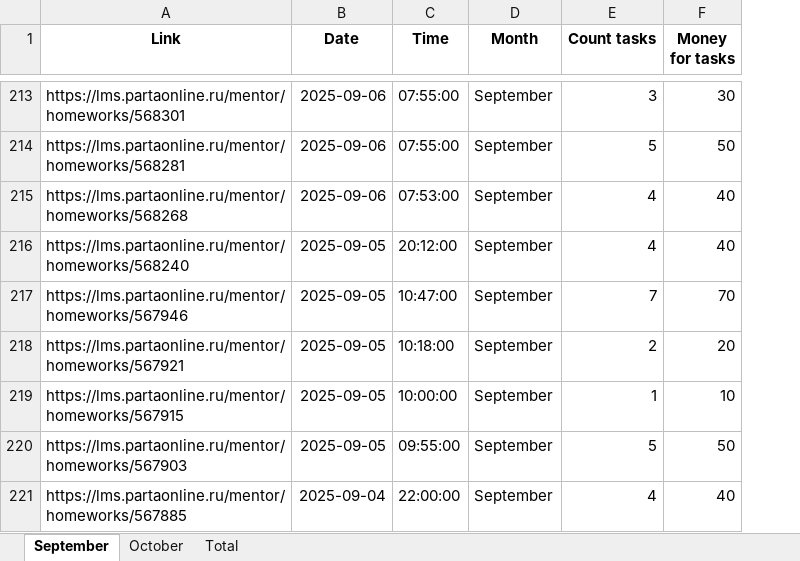
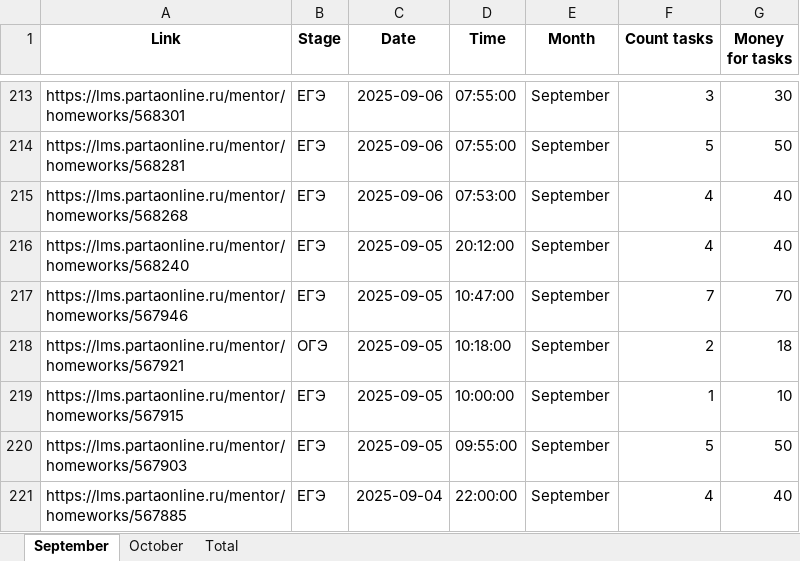
Before and after one commit to egorbeckish/VK, an Excel workbook: Подсчет заданий/money.xlsx, sheet September, drawn as a sheet; only a part is shown, gaps mark what is left out; values as stored, in another font and other column widths than the file's, no borders; addresses are those after the commit; the diff covers the shown part only; the diff names each change by its address in the sheet, - before the commit and + after, or states it on an @@ line.

```diff
--- a/Подсчет заданий/money.xlsx (sheet September)
+++ b/Подсчет заданий/money.xlsx (sheet September)
+column B (Stage), rows 213-221: ЕГЭ | ЕГЭ | ЕГЭ | ЕГЭ | ЕГЭ | ОГЭ | ЕГЭ | ЕГЭ | ЕГЭ
-G218 (Money for tasks): 20
+G218 (Money for tasks): 18
```
Also changed, not shown: 25 edited cells elsewhere in this sheet, sheet October, sheet Total, 2 other files.
